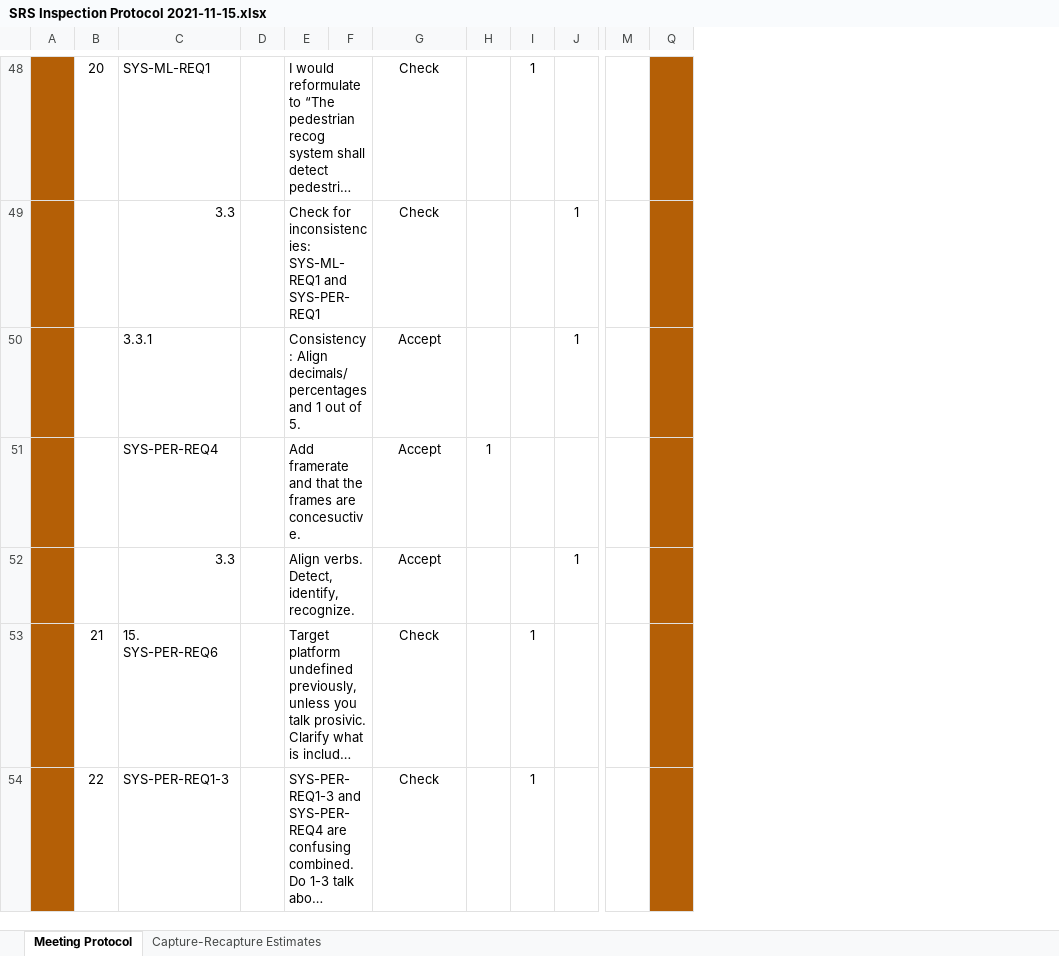
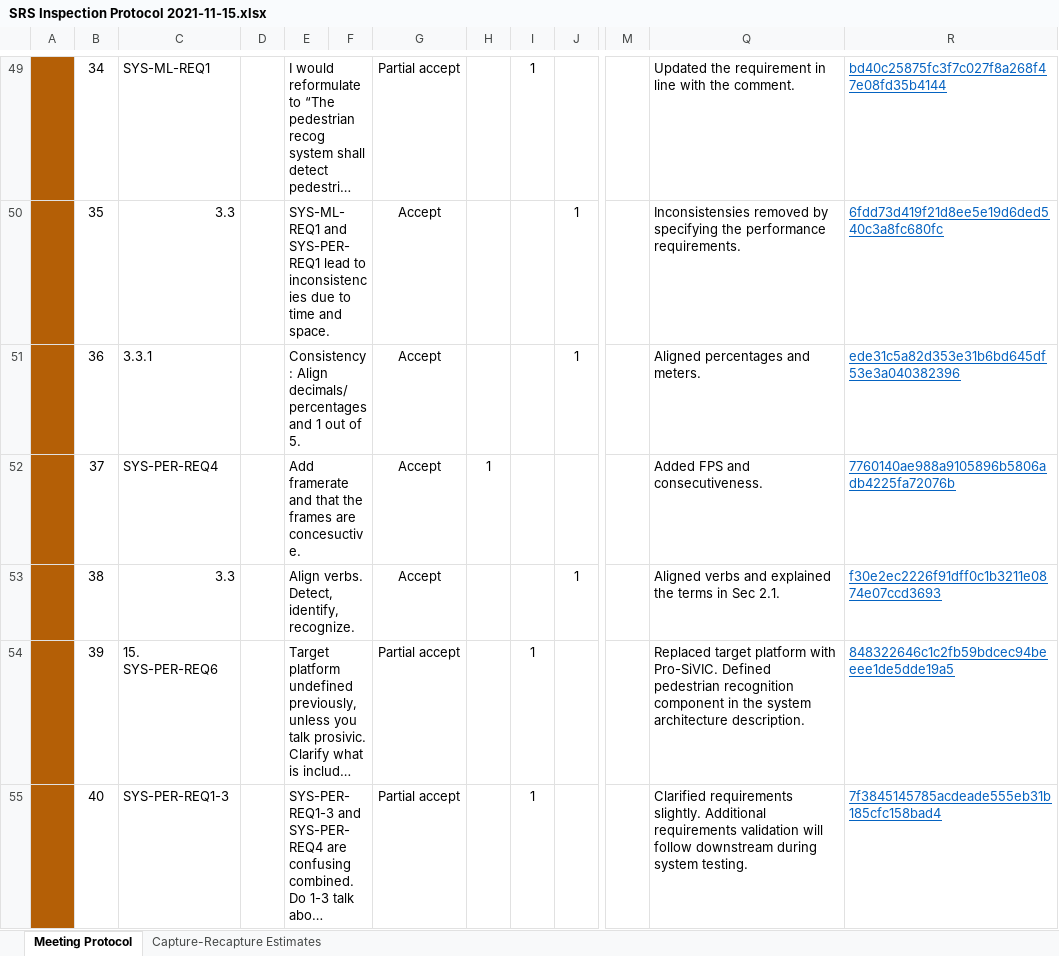
Before and after one commit to RI-SE/smirk, an Excel workbook: docs/protocols/SRS Inspection Protocol 2021-11-15.xlsx, sheet Meeting Protocol, drawn as a sheet; only a part is shown, gaps mark what is left out; long unchanged cells end in …; values as stored, in another font and other column widths than the file's, no borders; removed rows and columns are numbered as before the commit, all else as after; rows hold the shown columns only; the diff covers the shown part only; the diff names each change by its address in the sheet, - before the commit and + after, or states it on an @@ line.

Commit message:
Update inspection protocol with actions

```diff
--- a/docs/protocols/SRS Inspection Protocol 2021-11-15.xlsx (sheet Meeting Protocol)
+++ b/docs/protocols/SRS Inspection Protocol 2021-11-15.xlsx (sheet Meeting Protocol)
-column Q, empty
+column Q, row 49: Updated the requirement in line with the comment.; rows 51-55: Aligned percentages and meters. | Added FPS and consecutiveness. | Aligned verbs and explained the terms in Sec 2.1. | Replaced target platform with Pro-SiVIC. Defined pedestrian recognition component in the system architecture description. | Clarified requirements slightly. Additional requirements validation will follow downstream during system testing.
+column R, row 49: bd40c25875fc3f7c027f8a268f47e08fd35b4144; rows 51-55: ede31c5a82d353e31b6bd645df53e3a040382396 | 7760140ae988a9105896b5806adb4225fa72076b | f30e2ec2226f91dff0c1b3211e0874e07ccd3693 | 848322646c1c2fb59bdcec94beeee1de5dde19a5 | 7f3845145785acdeade555eb31b185cfc158bad4
-B49: 20
+B49: 34
-G49: Check
+G49: Partial accept
-row 49:  |  | 3.3 |  | Check for inconsistencies: SYS-ML-REQ1 and SYS-PER-REQ1 |  | Check |  |  | 1
+row 50:  | 35 | 3.3 |  | SYS-ML-REQ1 and SYS-PER-REQ1 lead to inconsistencies due to time and space. |  | Accept |  |  | 1 |  | Inconsistensies removed by specifying the performance requirements. | 6fdd73d419f21d8ee5e19d6ded540c3a8fc680fc
-B51: (empty)
+B51: 36
-B52: (empty)
+B52: 37
-B53: (empty)
+B53: 38
-B54: 21
+B54: 39
-G54:G55: Check
+G54:G55: Partial accept
-B55: 22
+B55: 40
```
Also changed, not shown: 3 added rows, 2 removed rows and 58 edited cells elsewhere in this sheet, sheet Capture-Recapture Estimates, formulas that keep their value, hidden cells.
